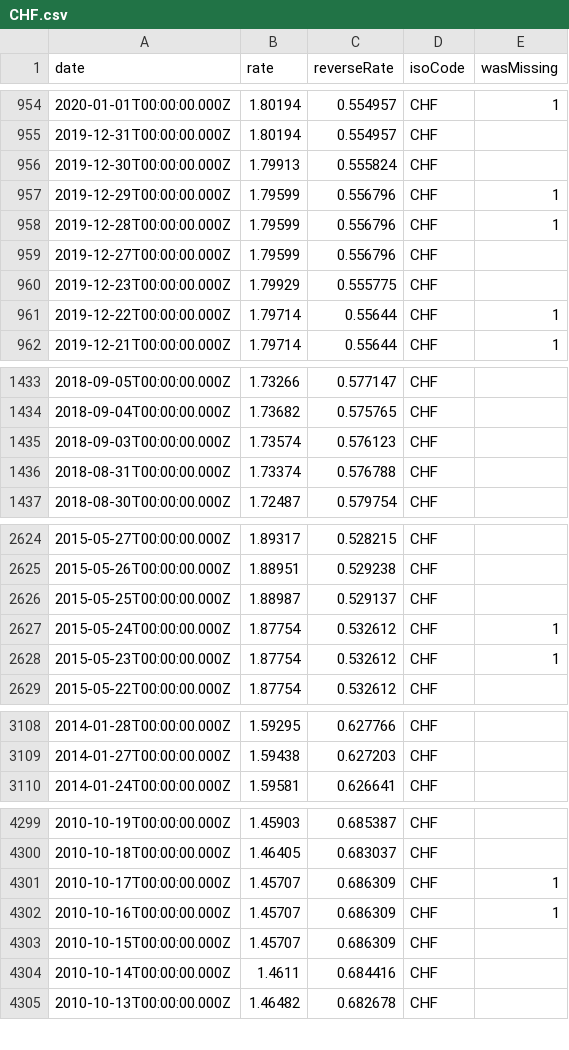
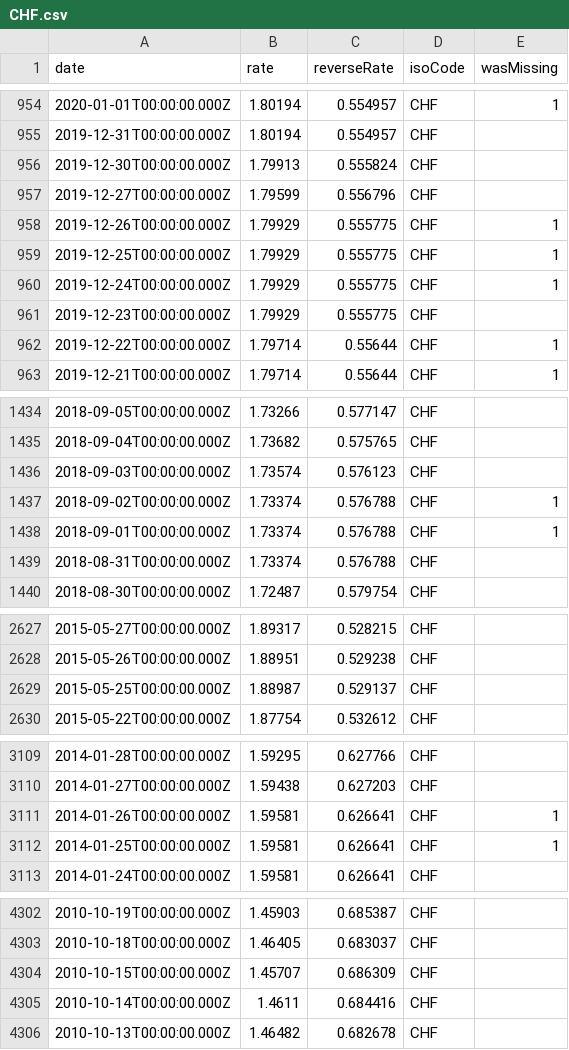
Before and after one commit to GeorgeSG/bnb-currency-exchange-rates, a CSV file: data/CHF.csv, drawn as a sheet; only a part is shown, gaps mark what is left out; removed rows and columns are numbered as before the commit, all else as after; the diff covers the shown part only; the diff names each change by its address in the sheet, - before the commit and + after, or states it on an @@ line.

```diff
--- a/data/CHF.csv
+++ b/data/CHF.csv
-row 957: 2019-12-29T00:00:00.000Z | 1.79599 | 0.556796 | CHF | 1
-row 958: 2019-12-28T00:00:00.000Z | 1.79599 | 0.556796 | CHF | 1
+row 958: 2019-12-26T00:00:00.000Z | 1.79929 | 0.555775 | CHF | 1
+row 959: 2019-12-25T00:00:00.000Z | 1.79929 | 0.555775 | CHF | 1
+row 960: 2019-12-24T00:00:00.000Z | 1.79929 | 0.555775 | CHF | 1
+row 1437: 2018-09-02T00:00:00.000Z | 1.73374 | 0.576788 | CHF | 1
+row 1438: 2018-09-01T00:00:00.000Z | 1.73374 | 0.576788 | CHF | 1
-row 2627: 2015-05-24T00:00:00.000Z | 1.87754 | 0.532612 | CHF | 1
-row 2628: 2015-05-23T00:00:00.000Z | 1.87754 | 0.532612 | CHF | 1
+row 3111: 2014-01-26T00:00:00.000Z | 1.59581 | 0.626641 | CHF | 1
+row 3112: 2014-01-25T00:00:00.000Z | 1.59581 | 0.626641 | CHF | 1
-row 4301: 2010-10-17T00:00:00.000Z | 1.45707 | 0.686309 | CHF | 1
-row 4302: 2010-10-16T00:00:00.000Z | 1.45707 | 0.686309 | CHF | 1
```
Also changed, not shown: 6 added rows and 4 removed rows elsewhere in this file, data/AUD.csv, data/CAD.csv, 40 other files.
